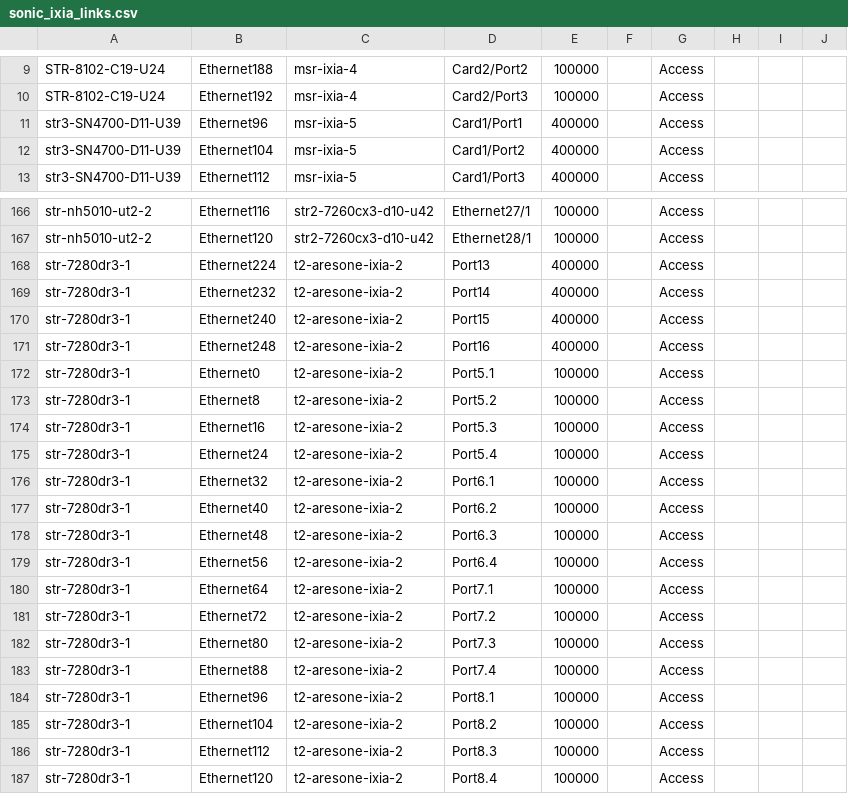
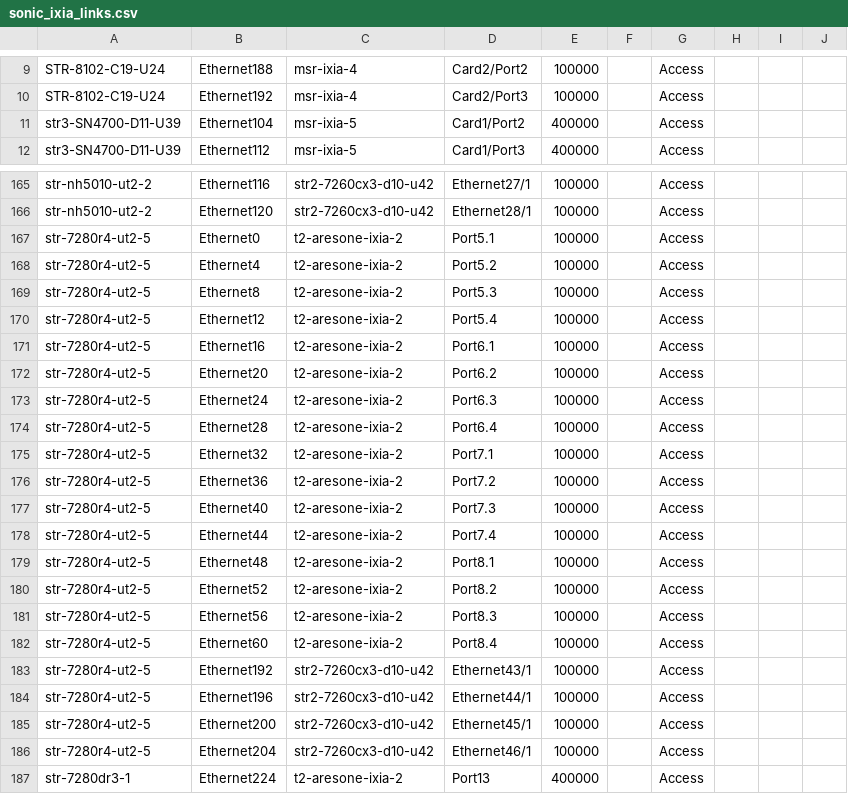
Before and after one commit to sakshamkhurana21/sonic-mgmt, a CSV file: ansible/files/sonic_ixia_links.csv, drawn as a sheet; only a part is shown, gaps mark what is left out; the shorter side is filled out with more unchanged rows; removed rows and columns are numbered as before the commit, all else as after; rows hold the shown columns only; the diff names each change by its address in the sheet, - before the commit and + after, or states it on an @@ line.

```diff
--- a/ansible/files/sonic_ixia_links.csv
+++ b/ansible/files/sonic_ixia_links.csv
-row 11: str3-SN4700-D11-U39 | Ethernet96 | msr-ixia-5 | Card1/Port1 | 400000 |  | Access
+row 167: str-7280r4-ut2-5 | Ethernet0 | t2-aresone-ixia-2 | Port5.1 | 100000 |  | Access
+row 168: str-7280r4-ut2-5 | Ethernet4 | t2-aresone-ixia-2 | Port5.2 | 100000 |  | Access
+row 169: str-7280r4-ut2-5 | Ethernet8 | t2-aresone-ixia-2 | Port5.3 | 100000 |  | Access
+row 170: str-7280r4-ut2-5 | Ethernet12 | t2-aresone-ixia-2 | Port5.4 | 100000 |  | Access
+row 171: str-7280r4-ut2-5 | Ethernet16 | t2-aresone-ixia-2 | Port6.1 | 100000 |  | Access
+row 172: str-7280r4-ut2-5 | Ethernet20 | t2-aresone-ixia-2 | Port6.2 | 100000 |  | Access
+row 173: str-7280r4-ut2-5 | Ethernet24 | t2-aresone-ixia-2 | Port6.3 | 100000 |  | Access
+row 174: str-7280r4-ut2-5 | Ethernet28 | t2-aresone-ixia-2 | Port6.4 | 100000 |  | Access
+row 175: str-7280r4-ut2-5 | Ethernet32 | t2-aresone-ixia-2 | Port7.1 | 100000 |  | Access
+row 176: str-7280r4-ut2-5 | Ethernet36 | t2-aresone-ixia-2 | Port7.2 | 100000 |  | Access
+row 177: str-7280r4-ut2-5 | Ethernet40 | t2-aresone-ixia-2 | Port7.3 | 100000 |  | Access
+row 178: str-7280r4-ut2-5 | Ethernet44 | t2-aresone-ixia-2 | Port7.4 | 100000 |  | Access
+row 179: str-7280r4-ut2-5 | Ethernet48 | t2-aresone-ixia-2 | Port8.1 | 100000 |  | Access
+row 180: str-7280r4-ut2-5 | Ethernet52 | t2-aresone-ixia-2 | Port8.2 | 100000 |  | Access
+row 181: str-7280r4-ut2-5 | Ethernet56 | t2-aresone-ixia-2 | Port8.3 | 100000 |  | Access
+row 182: str-7280r4-ut2-5 | Ethernet60 | t2-aresone-ixia-2 | Port8.4 | 100000 |  | Access
+row 183: str-7280r4-ut2-5 | Ethernet192 | str2-7260cx3-d10-u42 | Ethernet43/1 | 100000 |  | Access
+row 184: str-7280r4-ut2-5 | Ethernet196 | str2-7260cx3-d10-u42 | Ethernet44/1 | 100000 |  | Access
+row 185: str-7280r4-ut2-5 | Ethernet200 | str2-7260cx3-d10-u42 | Ethernet45/1 | 100000 |  | Access
+row 186: str-7280r4-ut2-5 | Ethernet204 | str2-7260cx3-d10-u42 | Ethernet46/1 | 100000 |  | Access
```
Also changed, not shown: ansible/files/sonic_bjw3_serial_links.csv, ansible/files/sonic_str4_console_links.csv, 38 other files.
